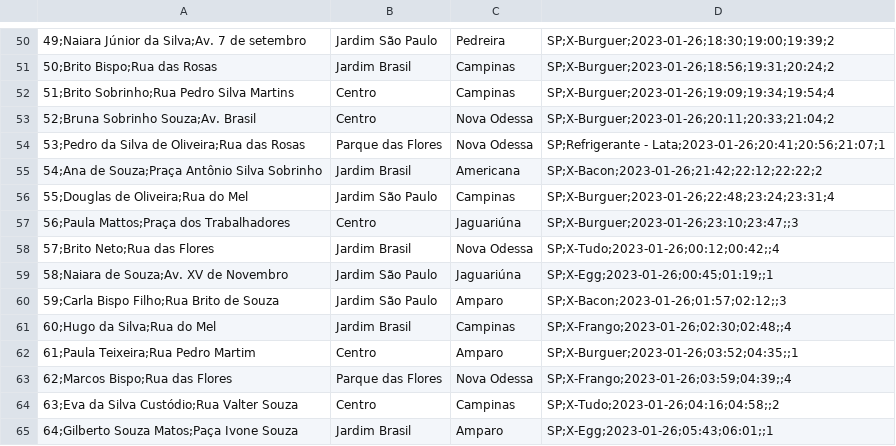
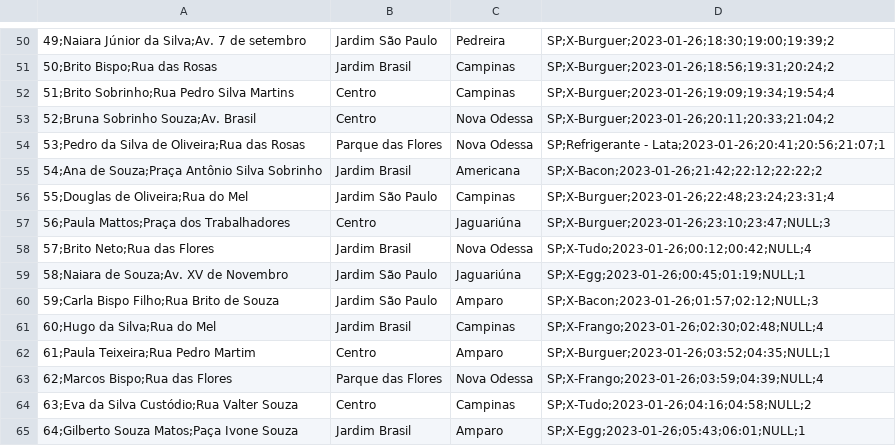
Before and after one commit to c-alvares/SENAI, a CSV file: 3DES/PROJ/AULA01/DADOS/pedidos.csv, drawn as a sheet; only a part is shown, gaps mark what is left out.

Commit message:
Alteração das horas vazias para null

```diff
--- a/3DES/PROJ/AULA01/DADOS/pedidos.csv
+++ b/3DES/PROJ/AULA01/DADOS/pedidos.csv
@@ -56,10 +56,10 @@
 55;Douglas de Oliveira;Rua do Mel, Jardim São Paulo, Campinas, SP;X-Burguer;2023-01-26;22:48;23:24;23:31;4
-56;Paula Mattos;Praça dos Trabalhadores, Centro, Jaguariúna, SP;X-Burguer;2023-01-26;23:10;23:47;;3
-57;Brito Neto;Rua das Flores, Jardim Brasil, Nova Odessa, SP;X-Tudo;2023-01-26;00:12;00:42;;4
-58;Naiara de Souza;Av. XV de Novembro, Jardim São Paulo, Jaguariúna, SP;X-Egg;2023-01-26;00:45;01:19;;1
-59;Carla Bispo Filho;Rua Brito de Souza, Jardim São Paulo, Amparo, SP;X-Bacon;2023-01-26;01:57;02:12;;3
-60;Hugo da Silva;Rua do Mel, Jardim Brasil, Campinas, SP;X-Frango;2023-01-26;02:30;02:48;;4
-61;Paula Teixeira;Rua Pedro Martim, Centro, Amparo, SP;X-Burguer;2023-01-26;03:52;04:35;;1
-62;Marcos Bispo;Rua das Flores, Parque das Flores, Nova Odessa, SP;X-Frango;2023-01-26;03:59;04:39;;4
-63;Eva da Silva Custódio;Rua Valter Souza, Centro, Campinas, SP;X-Tudo;2023-01-26;04:16;04:58;;2
-64;Gilberto Souza Matos;Paça Ivone Souza, Jardim Brasil, Amparo, SP;X-Egg;2023-01-26;05:43;06:01;;1
+56;Paula Mattos;Praça dos Trabalhadores, Centro, Jaguariúna, SP;X-Burguer;2023-01-26;23:10;23:47;NULL;3
+57;Brito Neto;Rua das Flores, Jardim Brasil, Nova Odessa, SP;X-Tudo;2023-01-26;00:12;00:42;NULL;4
+58;Naiara de Souza;Av. XV de Novembro, Jardim São Paulo, Jaguariúna, SP;X-Egg;2023-01-26;00:45;01:19;NULL;1
+59;Carla Bispo Filho;Rua Brito de Souza, Jardim São Paulo, Amparo, SP;X-Bacon;2023-01-26;01:57;02:12;NULL;3
+60;Hugo da Silva;Rua do Mel, Jardim Brasil, Campinas, SP;X-Frango;2023-01-26;02:30;02:48;NULL;4
+61;Paula Teixeira;Rua Pedro Martim, Centro, Amparo, SP;X-Burguer;2023-01-26;03:52;04:35;NULL;1
+62;Marcos Bispo;Rua das Flores, Parque das Flores, Nova Odessa, SP;X-Frango;2023-01-26;03:59;04:39;NULL;4
+63;Eva da Silva Custódio;Rua Valter Souza, Centro, Campinas, SP;X-Tudo;2023-01-26;04:16;04:58;NULL;2
+64;Gilberto Souza Matos;Paça Ivone Souza, Jardim Brasil, Amparo, SP;X-Egg;2023-01-26;05:43;06:01;NULL;1
```
